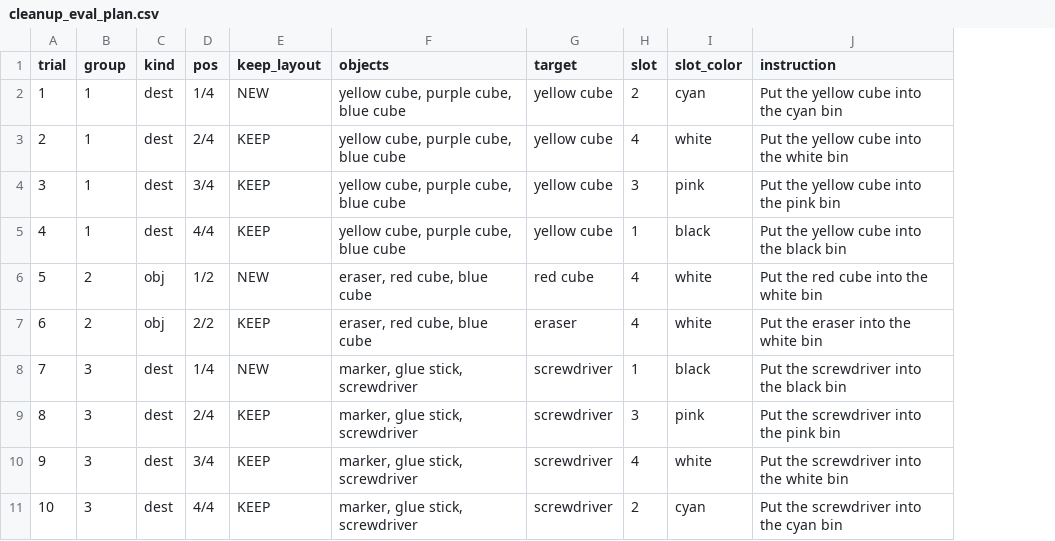
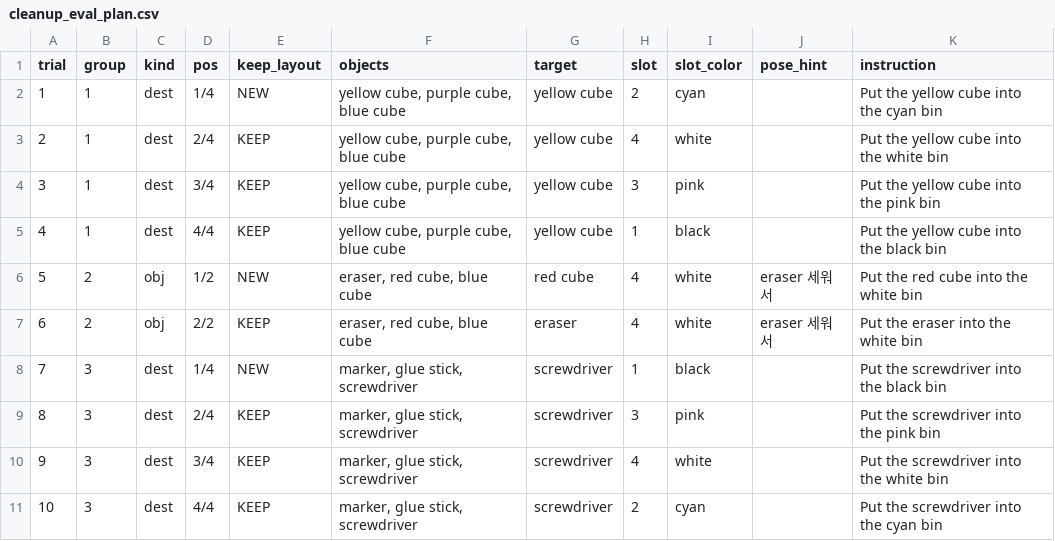
Before and after one commit to bbanggang0070/manipulator_ws, a CSV file: manipulator_md/real/cleanup_eval_plan.csv, drawn as a sheet; only a part is shown; the diff names each change by its address in the sheet, - before the commit and + after, or states it on an @@ line.

```diff
--- a/manipulator_md/real/cleanup_eval_plan.csv
+++ b/manipulator_md/real/cleanup_eval_plan.csv
+column J (pose_hint), rows 6-7: eraser 세워서 | eraser 세워서
```
Also changed, not shown: manipulator_md/real/real_lang_plan_v3.csv, 3 other files.
